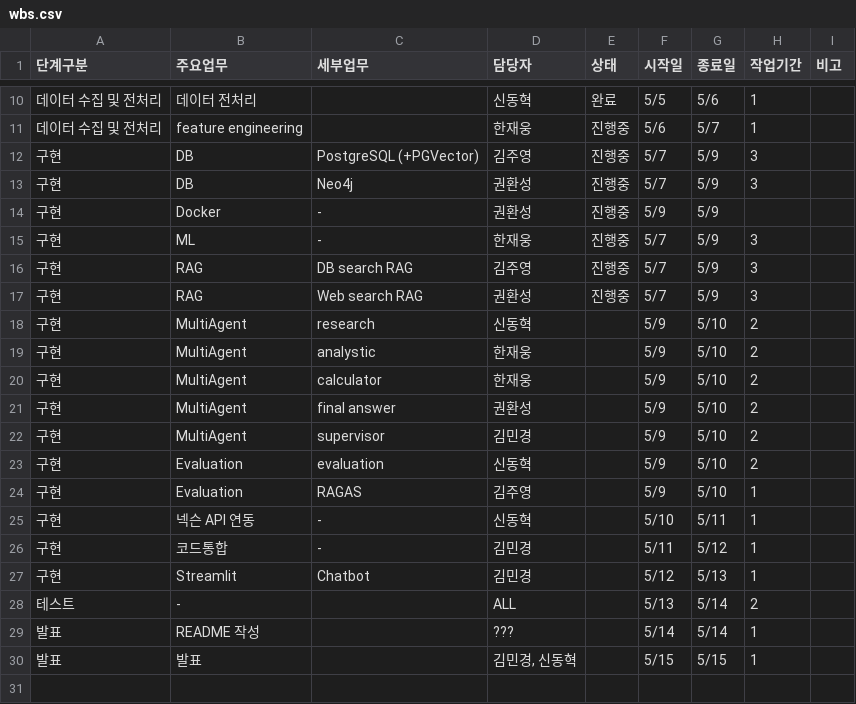
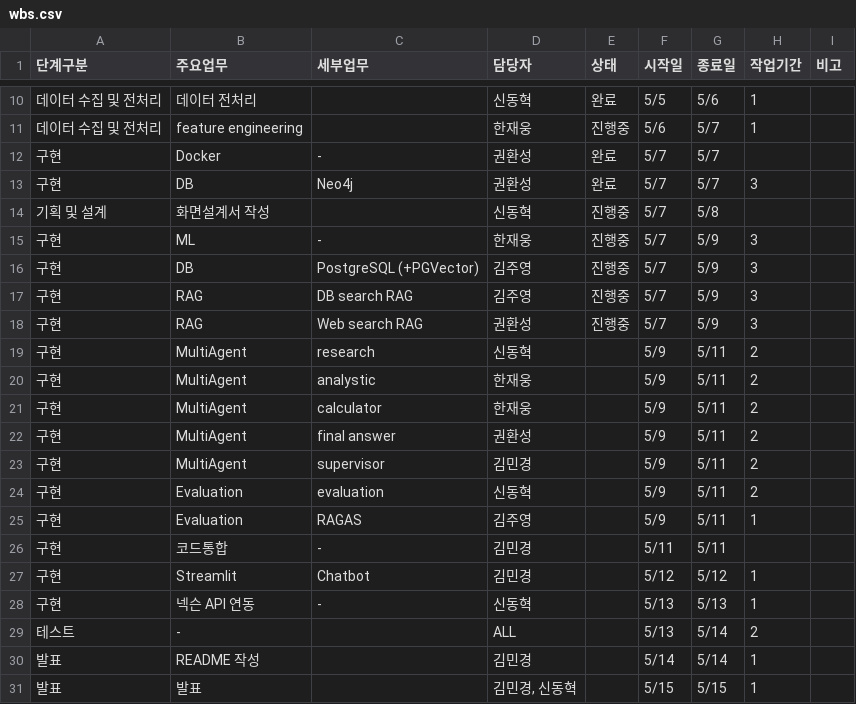
Before and after one commit to SKNETWORKS-FAMILY-AICAMP/SKN27-3rd-1TEAM, a CSV file: docs/wbs.csv, drawn as a sheet; only a part is shown, gaps mark what is left out.

```diff
--- a/docs/wbs.csv
+++ b/docs/wbs.csv
@@ -11,20 +11,21 @@
 데이터 수집 및 전처리,feature engineering,,한재웅,진행중,5/6,5/7,1,
+구현,Docker,-,권환성,완료,5/7,5/7,,
+구현,DB,Neo4j,권환성,완료,5/7,5/7,3,
+기획 및 설계,화면설계서 작성,,신동혁,진행중,5/7,5/8,,
+구현,ML,-,한재웅,진행중,5/7,5/9,3,
 구현,DB,PostgreSQL (+PGVector),김주영,진행중,5/7,5/9,3,
-구현,DB,Neo4j,권환성,진행중,5/7,5/9,3,
-구현,Docker,-,권환성,진행중,5/9,5/9,,
-구현,ML,-,한재웅,진행중,5/7,5/9,3,
 구현,RAG,DB search RAG,김주영,진행중,5/7,5/9,3,
 구현,RAG,Web search RAG,권환성,진행중,5/7,5/9,3,
-구현,MultiAgent,research,신동혁,,5/9,5/10,2,
-구현,MultiAgent,analystic,한재웅,,5/9,5/10,2,
-구현,MultiAgent,calculator,한재웅,,5/9,5/10,2,
-구현,MultiAgent,final answer,권환성,,5/9,5/10,2,
-구현,MultiAgent,"supervisor ",김민경,,5/9,5/10,2,
-구현,Evaluation,evaluation,신동혁,,5/9,5/10,2,
-구현,Evaluation,RAGAS,김주영,,5/9,5/10,1,
-구현,넥슨 API 연동,-,신동혁,,5/10,5/11,1,
-구현,코드통합,"- ",김민경,,5/11,5/12,1,
-구현,Streamlit,Chatbot,김민경,,5/12,5/13,1,
+구현,MultiAgent,research,신동혁,,5/9,5/11,2,
+구현,MultiAgent,analystic,한재웅,,5/9,5/11,2,
+구현,MultiAgent,calculator,한재웅,,5/9,5/11,2,
+구현,MultiAgent,final answer,권환성,,5/9,5/11,2,
+구현,MultiAgent,"supervisor ",김민경,,5/9,5/11,2,
+구현,Evaluation,evaluation,신동혁,,5/9,5/11,2,
+구현,Evaluation,RAGAS,김주영,,5/9,5/11,1,
+구현,코드통합,"- ",김민경,,5/11,5/11,,
+구현,Streamlit,Chatbot,김민경,,5/12,5/12,1,
+구현,넥슨 API 연동,-,신동혁,,5/13,5/13,1,
 테스트,-,,ALL,,5/13,5/14,2,
-발표,README 작성,,???,,5/14,5/14,1,
+발표,README 작성,,김민경,,5/14,5/14,1,
 발표,발표,,"김민경, 신동혁",,5/15,5/15,1,
```
Also changed, not shown: 3 other files.
